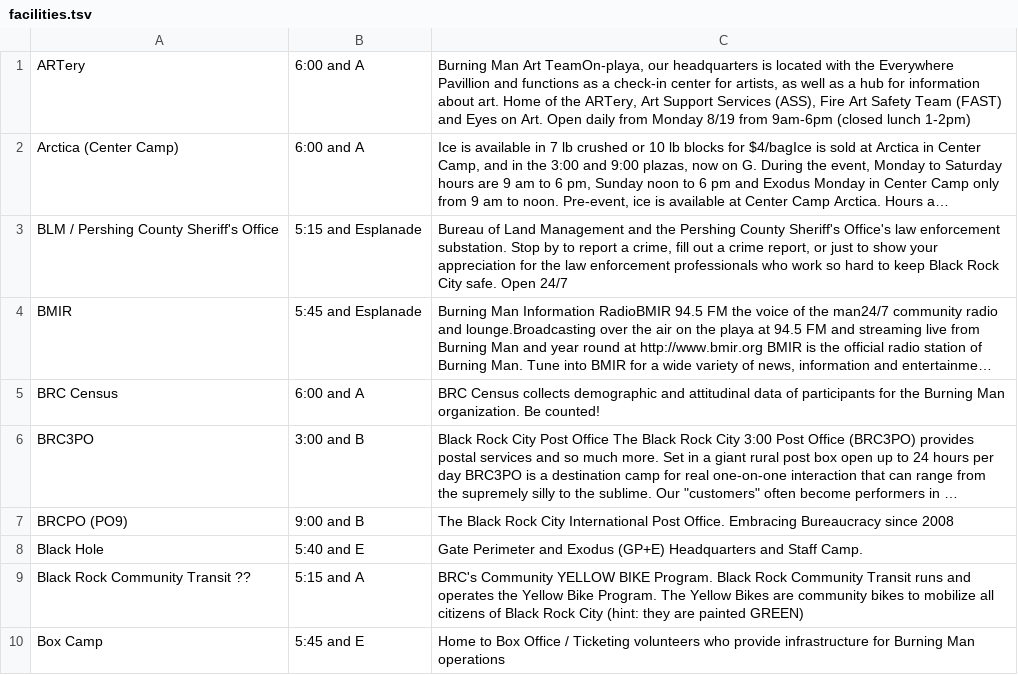
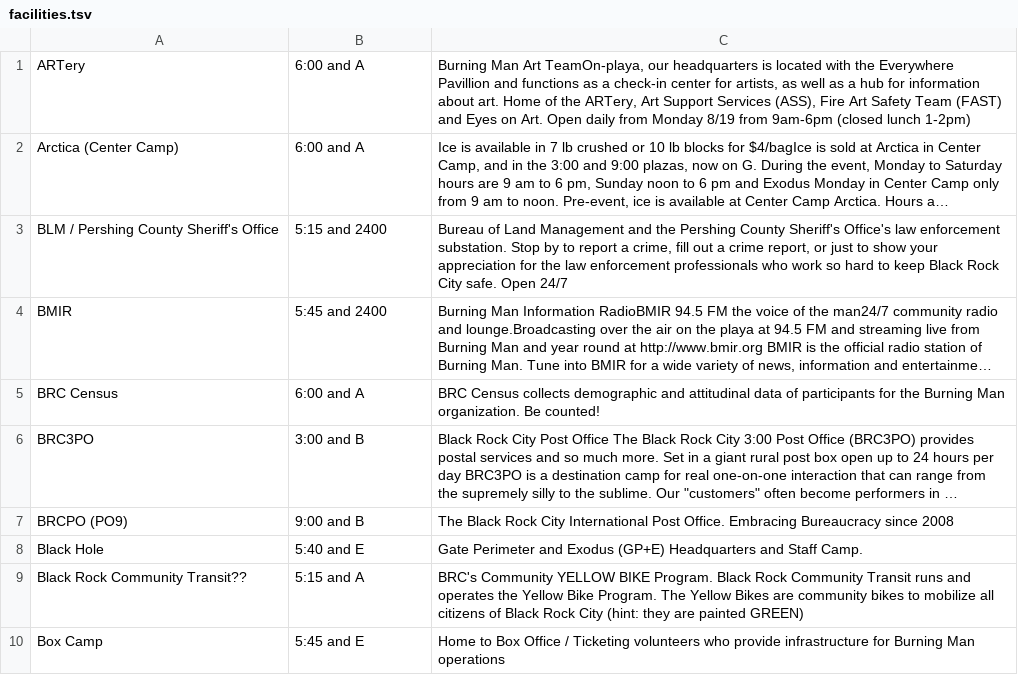
Before and after one commit to BrianHooper/BurningMan-Navigation, a TSV file: config/facilities.tsv, drawn as a sheet; only a part is shown; long unchanged cells end in …; the diff covers the shown part only; the diff names each change by its address in the sheet, - before the commit and + after, or states it on an @@ line.

```diff
--- a/config/facilities.tsv
+++ b/config/facilities.tsv
-B3: 5:15 and Esplanade
+B3: 5:15 and 2400
-B4: 5:45 and Esplanade
+B4: 5:45 and 2400
-A9: Black Rock Community Transit ??
+A9: Black Rock Community Transit??
```
Also changed, not shown: 40 edited cells elsewhere in this file, 6 other files.
